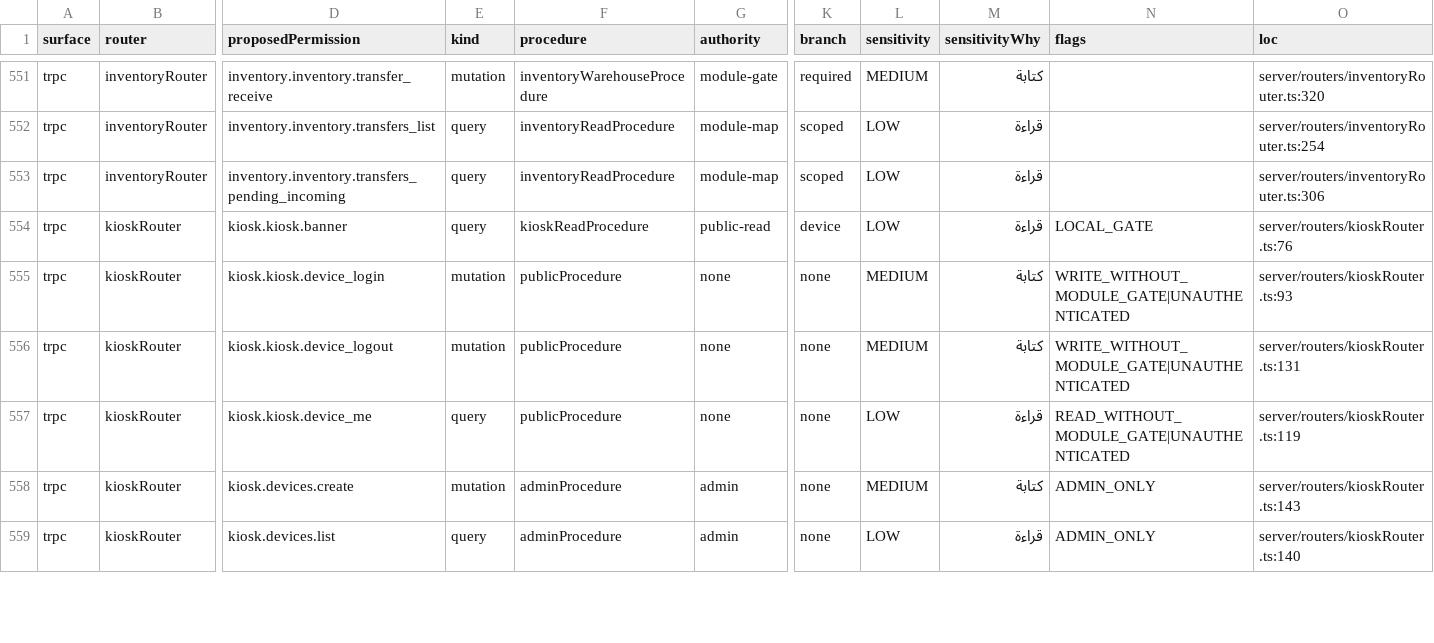
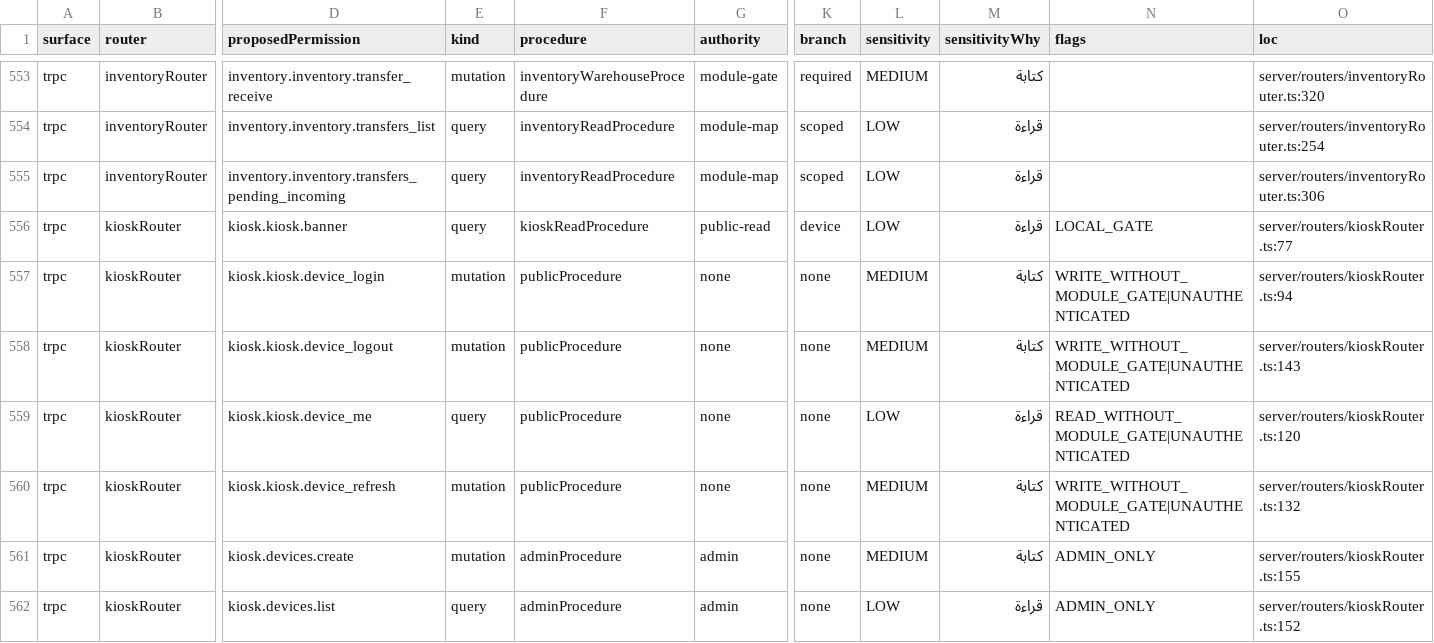
Before and after one commit to ahrrfy/business_management_system, a CSV file: docs/authz/endpoint-inventory.csv, drawn as a sheet; only a part is shown, gaps mark what is left out; addresses are those after the commit; rows hold the shown columns only; the diff covers the shown part only; the diff names each change by its address in the sheet, - before the commit and + after, or states it on an @@ line.

Commit message:
fix(kiosk): comprehensive architectural remediation for price checker and kiosk system

```diff
--- a/docs/authz/endpoint-inventory.csv
+++ b/docs/authz/endpoint-inventory.csv
-O556 (loc): server/routers/kioskRouter.ts:76
+O556 (loc): server/routers/kioskRouter.ts:77
-O557 (loc): server/routers/kioskRouter.ts:93
+O557 (loc): server/routers/kioskRouter.ts:94
-O558 (loc): server/routers/kioskRouter.ts:131
+O558 (loc): server/routers/kioskRouter.ts:143
-O559 (loc): server/routers/kioskRouter.ts:119
+O559 (loc): server/routers/kioskRouter.ts:120
+row 560: trpc | kioskRouter | kiosk.kiosk.device_refresh | mutation | publicProcedure | none | none | MEDIUM | كتابة | WRITE_WITHOUT_MODULE_GATE|UNAUTHENTICATED | server/routers/kioskRouter.ts:132
-O561 (loc): server/routers/kioskRouter.ts:143
+O561 (loc): server/routers/kioskRouter.ts:155
-O562 (loc): server/routers/kioskRouter.ts:140
+O562 (loc): server/routers/kioskRouter.ts:152
```
Also changed, not shown: 4 added rows and 121 edited cells elsewhere in this file, 15 other files.
